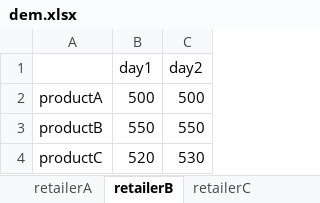
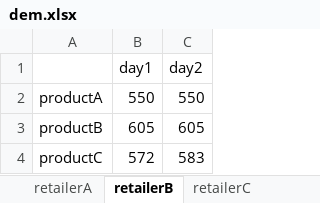
Before and after one commit to tawfiqh58/multiperiod-wood-sc-model, an Excel workbook: GA/dem.xlsx, sheet retailerB, drawn as a sheet; values as stored, in another font and other column widths than the file's, no borders; the diff names each change by its address in the sheet, - before the commit and + after, or states it on an @@ line.

```diff
--- a/GA/dem.xlsx (sheet retailerB)
+++ b/GA/dem.xlsx (sheet retailerB)
-B2 (day1): 500
+B2 (day1): 550
-C2 (day2): 500
+C2 (day2): 550
-B3 (day1): 550
+B3 (day1): 605
-C3 (day2): 550
+C3 (day2): 605
-B4 (day1): 520
+B4 (day1): 572
-C4 (day2): 530
+C4 (day2): 583
```
Also changed, not shown: GA/result.xlsx, 1 other file.
